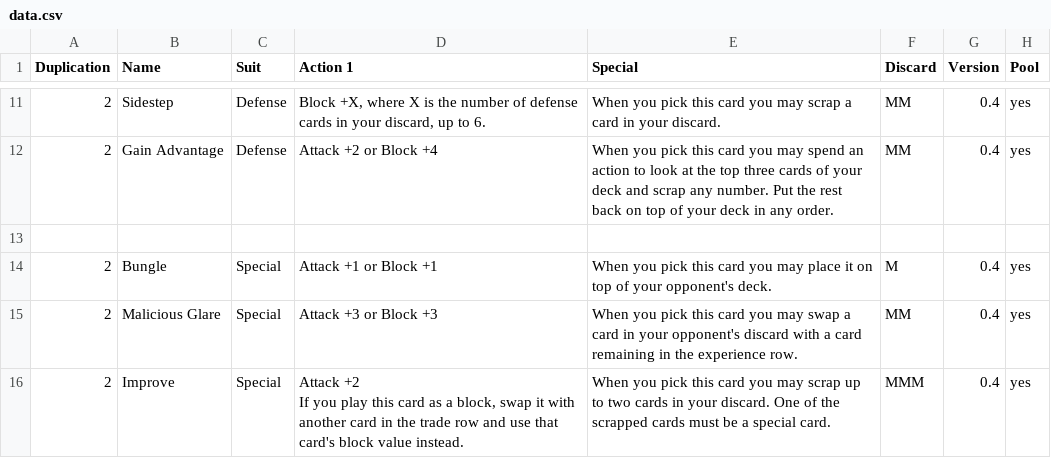
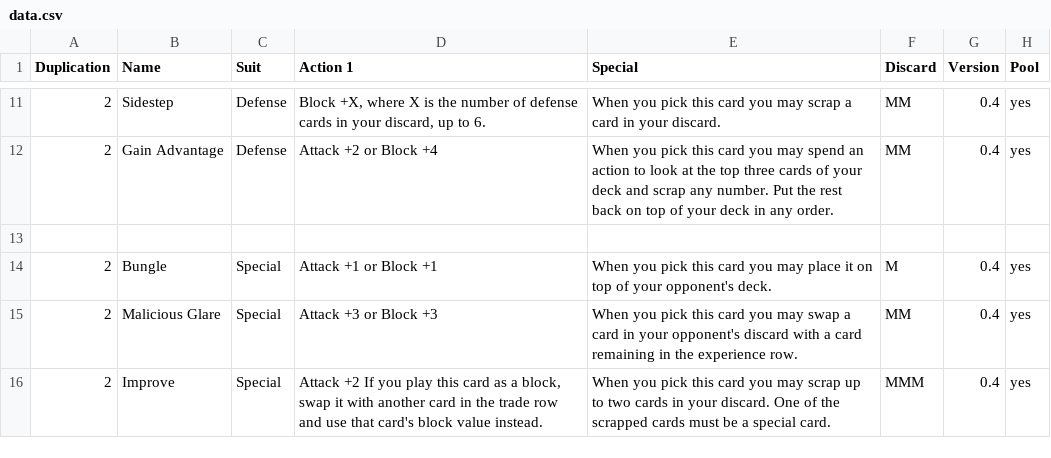
Before and after one commit to briantoth/duels-data, a CSV file: data.csv, drawn as a sheet; only a part is shown, gaps mark what is left out.

Commit message:
Update data.csv

```diff
--- a/data.csv
+++ b/data.csv
@@ -15,3 +15,2 @@ Duplication,Name,Suit,Action 1,Special,Discard,Version,Pool
 2,Malicious Glare,Special,Attack +3 or Block +3,When you pick this card you may swap a card in your opponent's discard with a card remaining in the experience row.,MM,0.4,yes
-2,Improve,Special,"Attack +2
-If you play this card as a block, swap it with another card in the trade row and use that card's block value instead.",When you pick this card you may scrap up to two cards in your discard.  One of the scrapped cards must be a special card.,MMM,0.4,yes
+2,Improve,Special,"Attack +2 If you play this card as a block, swap it with another card in the trade row and use that card's block value instead.",When you pick this card you may scrap up to two cards in your discard.  One of the scrapped cards must be a special card.,MMM,0.4,yes
```
